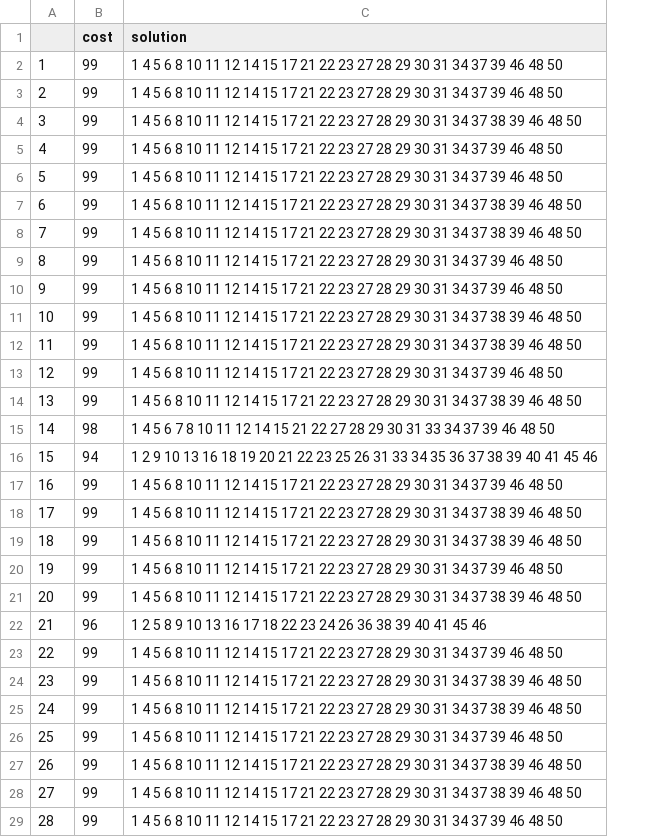
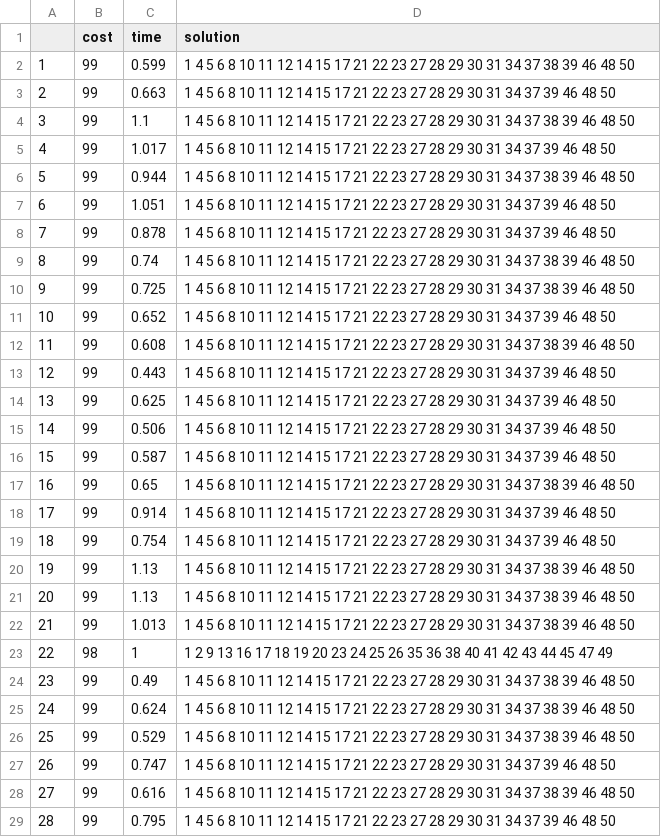
Before and after one commit to dapin1490/2023-1-algorithm-hybrid-GA, a CSV file: island-GA/res/un50test.csv, drawn as a sheet; only a part is shown; addresses are those after the commit; the diff covers the shown part only; the diff names each change by its address in the sheet, - before the commit and + after, or states it on an @@ line.

```diff
--- a/island-GA/res/un50test.csv
+++ b/island-GA/res/un50test.csv
+column C (time), rows 2-29: 0.599 | 0.663 | 1.1 | 1.017 | 0.944 | 1.051 | 0.878 | 0.74 | 0.725 | 0.652 | 0.608 | 0.443 | 0.625 | 0.506 | 0.587 | 0.65 | 0.914 | 0.754 | 1.13 | 1.13 | 1.013 | 1 | 0.49 | 0.624 | 0.529 | 0.747 | 0.616 | 0.795
-D2 (solution): …34 37 39 46…
+D2 (solution): …34 37 38 39 46…
-D6 (solution): …34 37 39 46…
+D6 (solution): …34 37 38 39 46…
-D7:D8 (solution): …34 37 38 39 46…
+D7:D8 (solution): …34 37 39 46…
-D9:D10 (solution): …34 37 39 46…
+D9:D10 (solution): …34 37 38 39 46…
-D11 (solution): …34 37 38 39 46…
+D11 (solution): …34 37 39 46…
-D14 (solution): …34 37 38 39 46…
+D14 (solution): …34 37 39 46…
-B15 (cost): 98
+B15 (cost): 99
-D15 (solution): …5 6 7 8 10 11 12 14 15 21 22 27 28 29 30 31 33 34 37…
+D15 (solution): …5 6 8 10 11 12 14 15 17 21 22 23 27 28 29 30 31 34 37…
-B16 (cost): 94
+B16 (cost): 99
-D16 (solution): 1 2 9 10 13 16 18 19 20 21 22 23 25 26 31 33 34 35 36 37 38 39 40 41 45 46
+D16 (solution): 1 4 5 6 8 10 11 12 14 15 17 21 22 23 27 28 29 30 31 34 37 39 46 48 50
-D17 (solution): …34 37 39 46…
+D17 (solution): …34 37 38 39 46…
-D18:D19 (solution): …34 37 38 39 46…
+D18:D19 (solution): …34 37 39 46…
-D20 (solution): …34 37 39 46…
+D20 (solution): …34 37 38 39 46…
-B22 (cost): 96
+B22 (cost): 99
-D22 (solution): 1 2 5 8 9 10 13 16 17 18 22 23 24 26 36 38 39 40 41 45 46
+D22 (solution): 1 4 5 6 8 10 11 12 14 15 17 21 22 23 27 28 29 30 31 34 37 38 39 46 48 50
-B23 (cost): 99
+B23 (cost): 98
-D23 (solution): 1 4 5 6 8 10 11 12 14 15 17 21 22 23 27 28 29 30 31 34 37 39 46 48 50
+D23 (solution): 1 2 9 13 16 17 18 19 20 23 24 25 26 35 36 38 40 41 42 43 44 45 47 49
-D26 (solution): …34 37 39 46…
+D26 (solution): …34 37 38 39 46…
-D27 (solution): …34 37 38 39 46…
+D27 (solution): …34 37 39 46…
```
Also changed, not shown: 1 edited cell elsewhere in this file, island-GA/res/un100test.csv, 6 other files.
